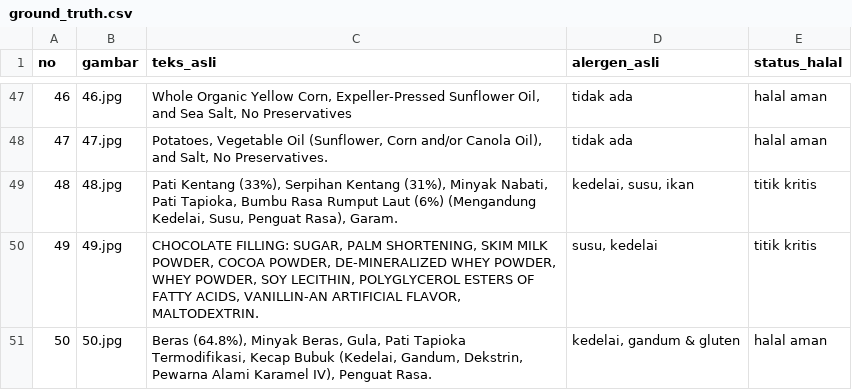
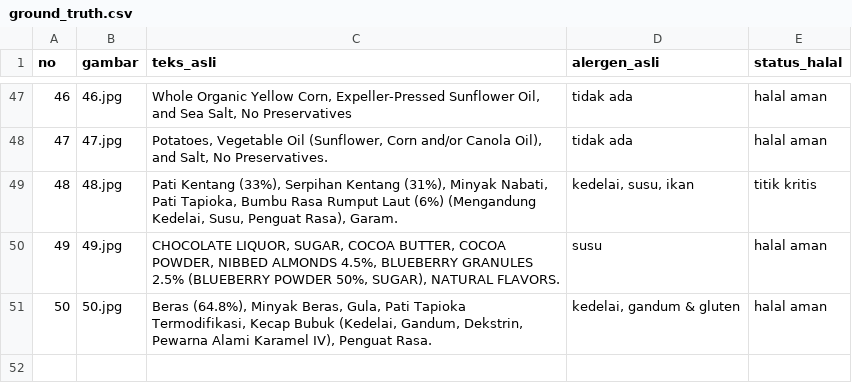
Before and after one commit to deayulianis/coba-skripsi, a CSV file: dataset/ground_truth.csv, drawn as a sheet; only a part is shown, gaps mark what is left out.

Commit message:
Update ground_truth.csv

```diff
--- a/dataset/ground_truth.csv
+++ b/dataset/ground_truth.csv
@@ -49,3 +49,3 @@ no;gambar;teks_asli;alergen_asli;status_halal
 48;48.jpg;Pati Kentang (33%), Serpihan Kentang (31%), Minyak Nabati, Pati Tapioka, Bumbu Rasa Rumput Laut (6%) (Mengandung Kedelai, Susu, Penguat Rasa), Garam.;kedelai, susu, ikan;titik kritis
-49;49.jpg;CHOCOLATE FILLING: SUGAR, PALM SHORTENING, SKIM MILK POWDER, COCOA POWDER, DE-MINERALIZED WHEY POWDER, WHEY POWDER, SOY LECITHIN, POLYGLYCEROL ESTERS OF FATTY ACIDS, VANILLIN-AN ARTIFICIAL FLAVOR, MALTODEXTRIN.;susu, kedelai;titik kritis
+49;49.jpg;CHOCOLATE LIQUOR, SUGAR, COCOA BUTTER, COCOA POWDER, NIBBED ALMONDS 4.5%, BLUEBERRY GRANULES 2.5% (BLUEBERRY POWDER 50%, SUGAR), NATURAL FLAVORS.;susu;halal aman
 50;50.jpg;Beras (64.8%), Minyak Beras, Gula, Pati Tapioka Termodifikasi, Kecap Bubuk (Kedelai, Gandum, Dekstrin, Pewarna Alami Karamel IV), Penguat Rasa.;kedelai, gandum & gluten;halal aman
```
